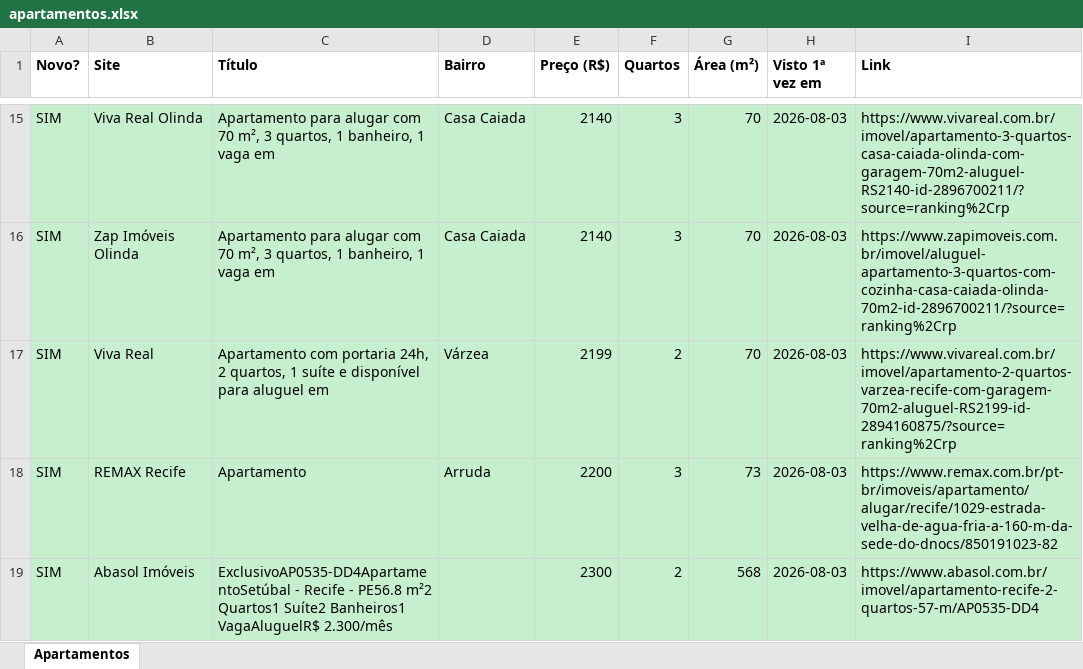
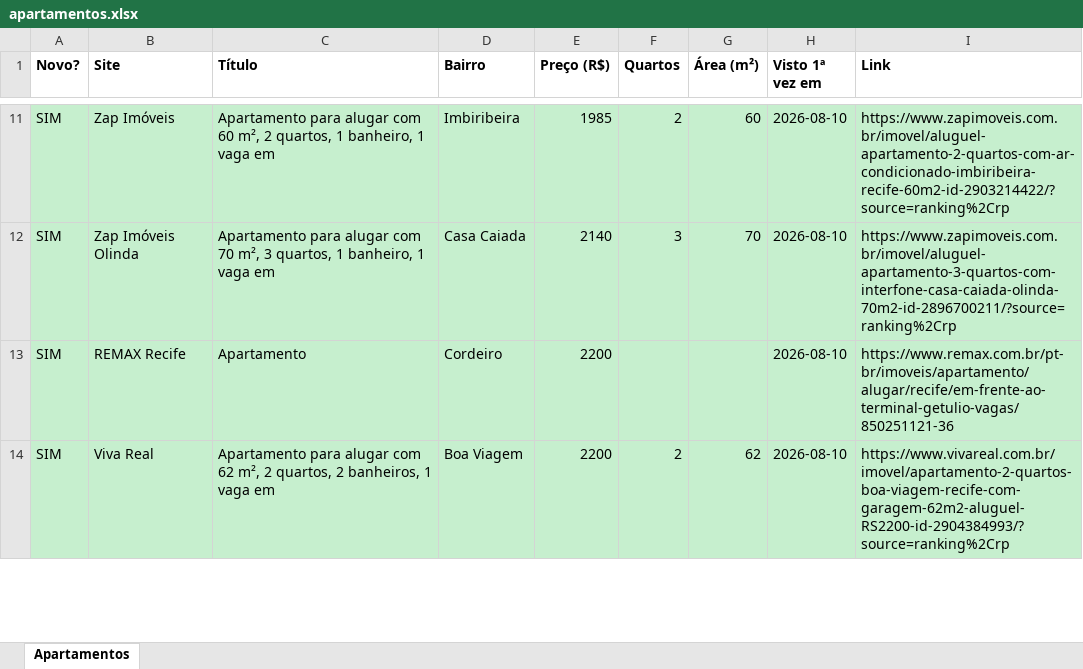
Before and after one commit to jlfig13/busca-imovel, an Excel workbook: saida/apartamentos.xlsx, sheet Apartamentos, drawn as a sheet; only a part is shown, gaps mark what is left out; values as stored, in another font and other column widths than the file's, no borders; removed rows and columns are numbered as before the commit, all else as after; the diff covers the shown part only; the diff names each change by its address in the sheet, - before the commit and + after, or states it on an @@ line.

```diff
--- a/saida/apartamentos.xlsx (sheet Apartamentos)
+++ b/saida/apartamentos.xlsx (sheet Apartamentos)
-B11 (Site): Viva Real Olinda
+B11 (Site): Zap Imóveis
-C11 (Título): …alugar com 70 m², 3 quartos, 1…
+C11 (Título): …alugar com 60 m², 2 quartos, 1…
-D11 (Bairro): Casa Caiada
+D11 (Bairro): Imbiribeira
-E11 (Preço (R$)): 2140
+E11 (Preço (R$)): 1985
-F11 (Quartos): 3
+F11 (Quartos): 2
-G11 (Área (m²)): 70
+G11 (Área (m²)): 60
-H11:H12 (Visto 1ª vez em): 2026-08-03
+H11:H12 (Visto 1ª vez em): 2026-08-10
-I11 (Link): https://www.vivareal.com.br/imovel/apartamento-3-quartos-casa-caiada-olinda-com-garagem-70m2-aluguel-RS2140-id-2896700211/?source=ranking%2Crp
+I11 (Link): https://www.zapimoveis.com.br/imovel/aluguel-apartamento-2-quartos-com-ar-condicionado-imbiribeira-recife-60m2-id-2903214422/?source=ranking%2Crp
-I12 (Link): https://www.zapimoveis.com.br/imovel/aluguel-apartamento-3-quartos-com-cozinha-casa-caiada-olinda-70m2-id-2896700211/?source=ranking%2Crp
+I12 (Link): https://www.zapimoveis.com.br/imovel/aluguel-apartamento-3-quartos-com-interfone-casa-caiada-olinda-70m2-id-2896700211/?source=ranking%2Crp
-row 17: SIM | Viva Real | Apartamento com portaria 24h, 2 quartos, 1 suíte e disponível para aluguel em | Várzea | 2199 | 2 | 70 | 2026-08-03 | https://www.vivareal.com.br/imovel/apartamento-2-quartos-varzea-recife-com-garagem-70m2-aluguel-RS2199-id-2894160875/?source=ranking%2Crp
-D13 (Bairro): Arruda
+D13 (Bairro): Cordeiro
-F13 (Quartos): 3
+F13 (Quartos): (empty)
-G13 (Área (m²)): 73
+G13 (Área (m²)): (empty)
-H13:H14 (Visto 1ª vez em): 2026-08-03
+H13:H14 (Visto 1ª vez em): 2026-08-10
-I13 (Link): https://www.remax.com.br/pt-br/imoveis/apartamento/alugar/recife/1029-estrada-velha-de-agua-fria-a-160-m-da-sede-do-dnocs/850191023-82
+I13 (Link): https://www.remax.com.br/pt-br/imoveis/apartamento/alugar/recife/em-frente-ao-terminal-getulio-vagas/850251121-36
-B14 (Site): Abasol Imóveis
+B14 (Site): Viva Real
-C14 (Título): ExclusivoAP0535-DD4ApartamentoSetúbal - Recife - PE56.8 m²2 Quartos1 Suíte2 Banheiros1 VagaAluguelR$ 2.300/mês
+C14 (Título): Apartamento para alugar com 62 m², 2 quartos, 2 banheiros, 1 vaga em
-D14 (Bairro): (empty)
+D14 (Bairro): Boa Viagem
-E14 (Preço (R$)): 2300
+E14 (Preço (R$)): 2200
-G14 (Área (m²)): 568
+G14 (Área (m²)): 62
-I14 (Link): https://www.abasol.com.br/imovel/apartamento-recife-2-quartos-57-m/AP0535-DD4
+I14 (Link): https://www.vivareal.com.br/imovel/apartamento-2-quartos-boa-viagem-recife-com-garagem-62m2-aluguel-RS2200-id-2904384993/?source=ranking%2Crp
```
Also changed, not shown: 16 added rows, 17 removed rows and 83 edited cells elsewhere in this sheet, 1 other file.
